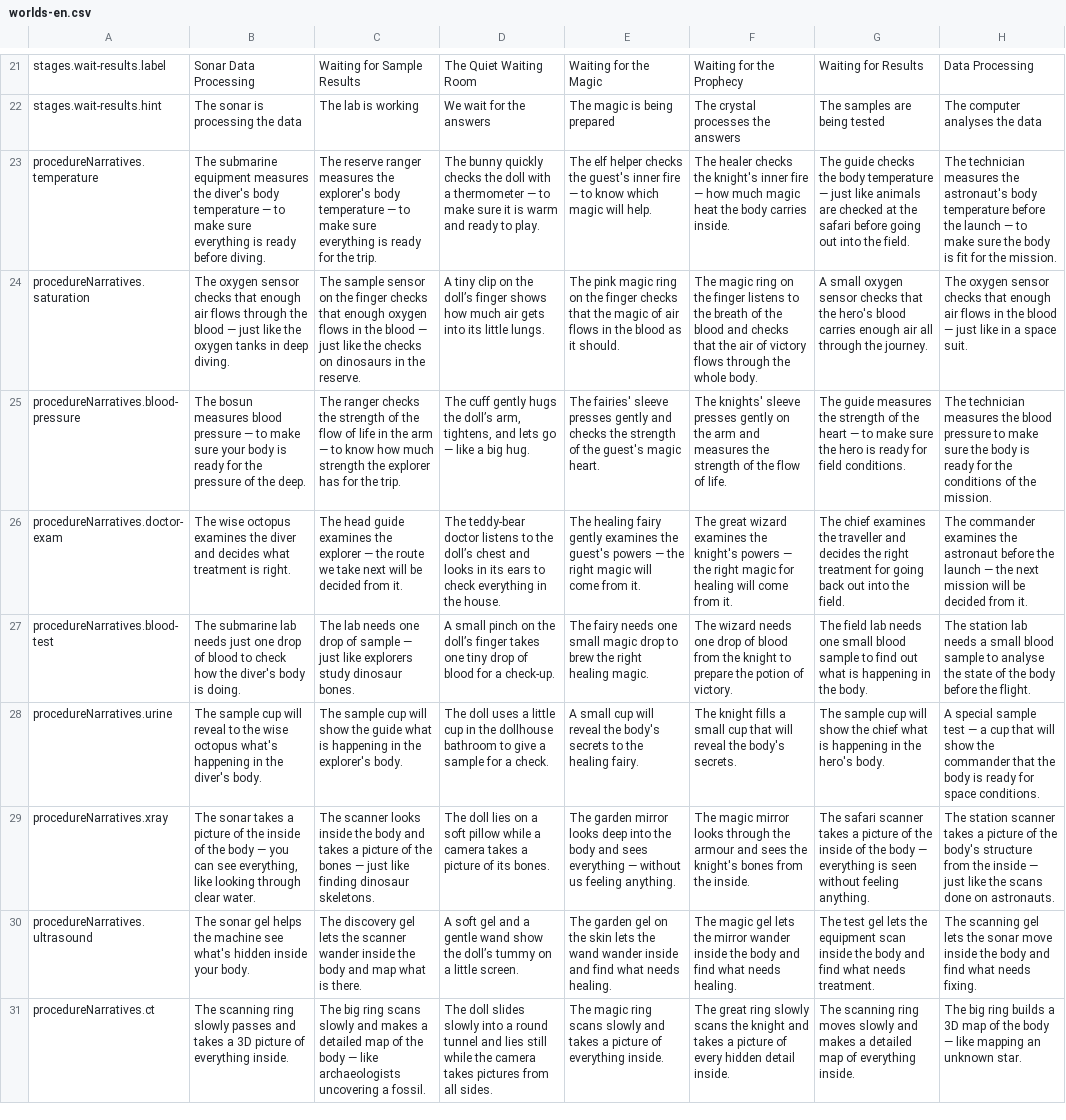
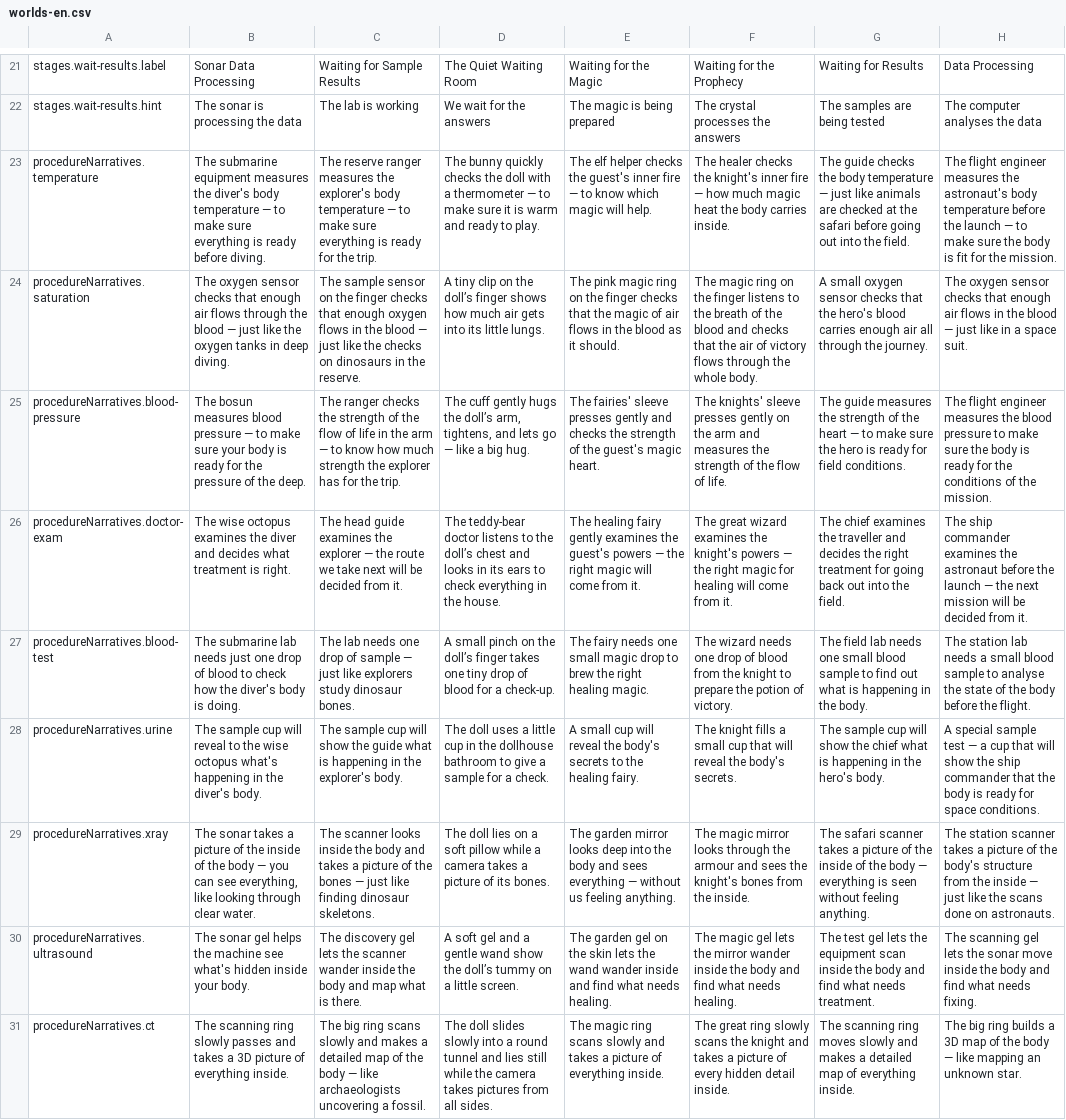
Before and after one commit to mashlom/accessible-er, a CSV file: docs/exports/worlds-en.csv, drawn as a sheet; only a part is shown, gaps mark what is left out; the diff covers the shown part only; the diff names each change by its address in the sheet, - before the commit and + after, or states it on an @@ line.

```diff
--- a/docs/exports/worlds-en.csv
+++ b/docs/exports/worlds-en.csv
-H23: The technician measures the…
+H23: The flight engineer measures the…
-H25: The technician measures the…
+H25: The flight engineer measures the…
-H26: The commander examines…
+H26: The ship commander examines…
-H28: …show the commander that…
+H28: …show the ship commander that…
```
Also changed, not shown: 6 edited cells elsewhere in this file, docs/exports/worlds-he.csv, docs/exports/worlds-ru.csv, 1 other file.
